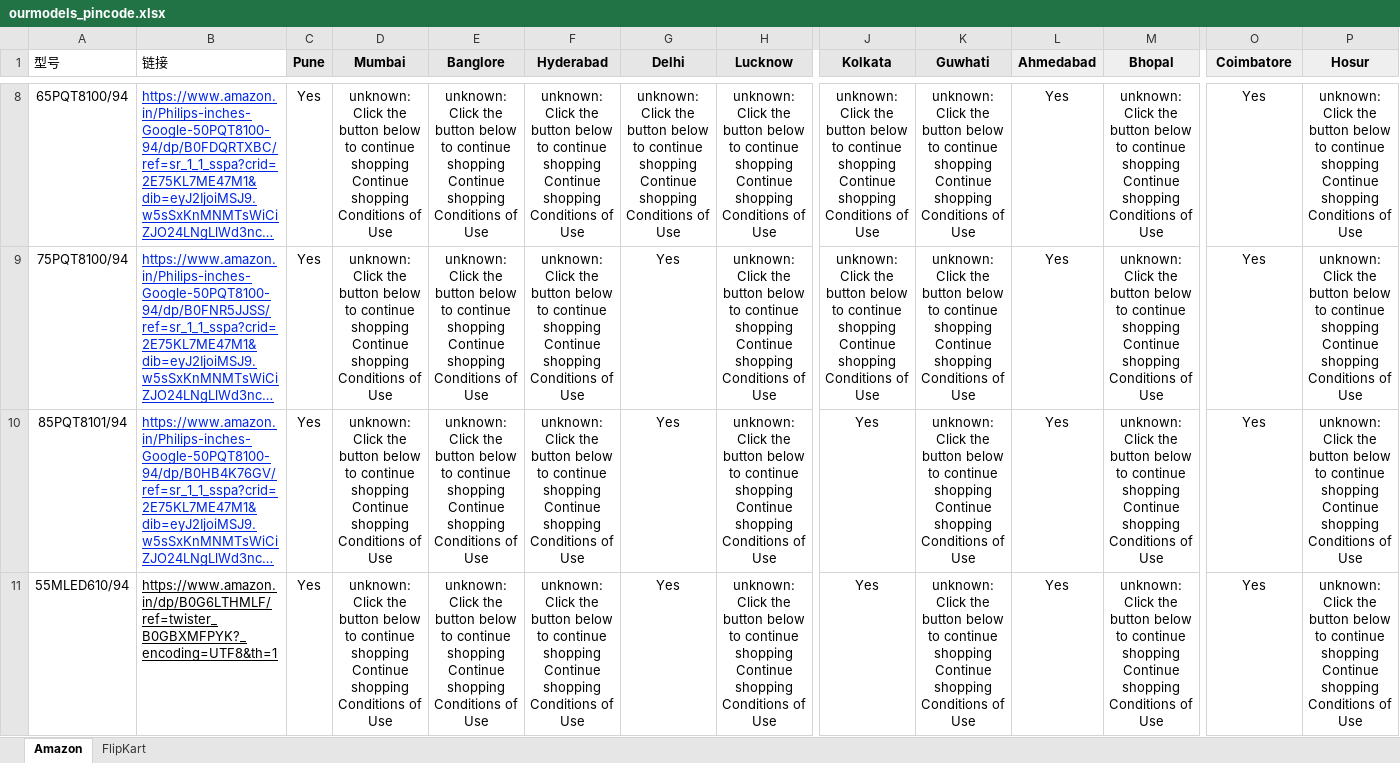
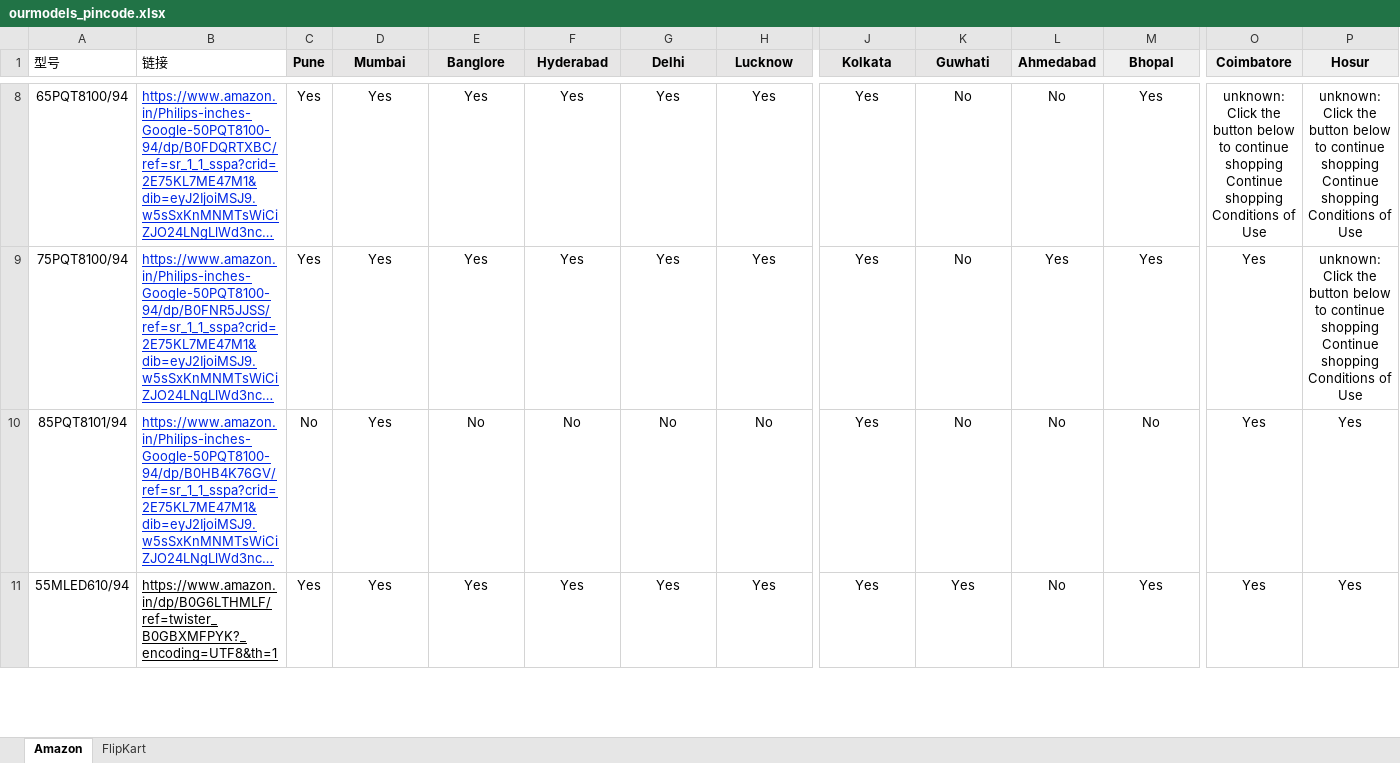
Before and after one commit to sumitrana1505/price-tracker-automation, an Excel workbook: ourmodels_pincode.xlsx, sheet Amazon, drawn as a sheet; only a part is shown, gaps mark what is left out; long unchanged cells end in …; values as stored, in another font and other column widths than the file's, no borders; conditional formats not drawn; the diff covers the shown part only; the diff names each change by its address in the sheet, - before the commit and + after, or states it on an @@ line.

```diff
--- a/ourmodels_pincode.xlsx (sheet Amazon)
+++ b/ourmodels_pincode.xlsx (sheet Amazon)
-D8:D11 (Mumbai): unknown: Click the button below to continue shopping Continue shopping Conditions of Use
+D8:D11 (Mumbai): Yes
-E8:E9 (Banglore): unknown: Click the button below to continue shopping Continue shopping Conditions of Use
+E8:E9 (Banglore): Yes
-F8:F9 (Hyderabad): unknown: Click the button below to continue shopping Continue shopping Conditions of Use
+F8:F9 (Hyderabad): Yes
-G8 (Delhi): unknown: Click the button below to continue shopping Continue shopping Conditions of Use
+G8 (Delhi): Yes
-H8:H9 (Lucknow): unknown: Click the button below to continue shopping Continue shopping Conditions of Use
+H8:H9 (Lucknow): Yes
-J8:J9 (Kolkata): unknown: Click the button below to continue shopping Continue shopping Conditions of Use
+J8:J9 (Kolkata): Yes
-K8:K10 (Guwhati): unknown: Click the button below to continue shopping Continue shopping Conditions of Use
+K8:K10 (Guwhati): No
-L8 (Ahmedabad): Yes
+L8 (Ahmedabad): No
-M8:M9 (Bhopal): unknown: Click the button below to continue shopping Continue shopping Conditions of Use
+M8:M9 (Bhopal): Yes
-O8 (Coimbatore): Yes
+O8 (Coimbatore): unknown: Click the button below to continue shopping Continue shopping Conditions of Use
-C10 (Pune): Yes
+C10 (Pune): No
-E10 (Banglore): unknown: Click the button below to continue shopping Continue shopping Conditions of Use
+E10 (Banglore): No
-F10 (Hyderabad): unknown: Click the button below to continue shopping Continue shopping Conditions of Use
+F10 (Hyderabad): No
-G10 (Delhi): Yes
+G10 (Delhi): No
-H10 (Lucknow): unknown: Click the button below to continue shopping Continue shopping Conditions of Use
+H10 (Lucknow): No
-L10:L11 (Ahmedabad): Yes
+L10:L11 (Ahmedabad): No
-M10 (Bhopal): unknown: Click the button below to continue shopping Continue shopping Conditions of Use
+M10 (Bhopal): No
-P10:P11 (Hosur): unknown: Click the button below to continue shopping Continue shopping Conditions of Use
+P10:P11 (Hosur): Yes
-E11 (Banglore): unknown: Click the button below to continue shopping Continue shopping Conditions of Use
+E11 (Banglore): Yes
-F11 (Hyderabad): unknown: Click the button below to continue shopping Continue shopping Conditions of Use
+F11 (Hyderabad): Yes
-H11 (Lucknow): unknown: Click the button below to continue shopping Continue shopping Conditions of Use
+H11 (Lucknow): Yes
-K11 (Guwhati): unknown: Click the button below to continue shopping Continue shopping Conditions of Use
+K11 (Guwhati): Yes
-M11 (Bhopal): unknown: Click the button below to continue shopping Continue shopping Conditions of Use
+M11 (Bhopal): Yes
```
Also changed, not shown: 130 edited cells elsewhere in this sheet, 1 other file.
